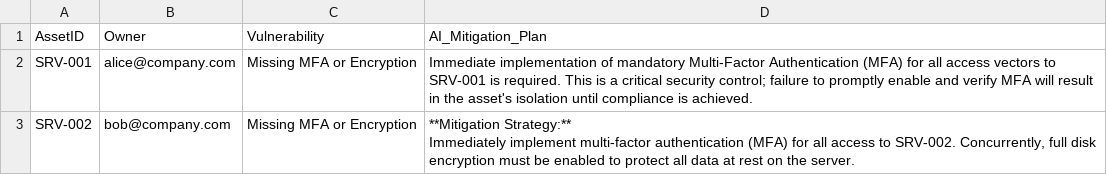
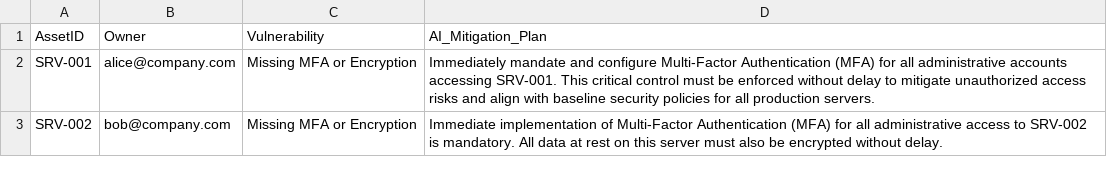
Before and after one commit to CyberFola/GRC-AI_Auditor, a CSV file: risk_register.csv, drawn as a sheet.

```diff
--- a/risk_register.csv
+++ b/risk_register.csv
@@ -1,5 +1,3 @@
 AssetID,Owner,Vulnerability,AI_Mitigation_Plan
-SRV-001,alice@company.com,Missing MFA or Encryption,Immediate implementation of mandatory Multi-Factor Authentication (MFA) for all access vectors to SRV-001 is required. This is a critical security control; failure to promptly enable and verify MFA will result in the asset's isolation until compliance is achieved.
-SRV-002,bob@company.com,Missing MFA or Encryption,"**Mitigation Strategy:**
-
-Immediately implement multi-factor authentication (MFA) for all access to SRV-002. Concurrently, full disk encryption must be enabled to protect all data at rest on the server."
+SRV-001,alice@company.com,Missing MFA or Encryption,Immediately mandate and configure Multi-Factor Authentication (MFA) for all administrative accounts accessing SRV-001. This critical control must be enforced without delay to mitigate unauthorized access risks and align with baseline security policies for all production servers.
+SRV-002,bob@company.com,Missing MFA or Encryption,Immediate implementation of Multi-Factor Authentication (MFA) for all administrative access to SRV-002 is mandatory. All data at rest on this server must also be encrypted without delay.
```
Also changed, not shown: 1 other file.
